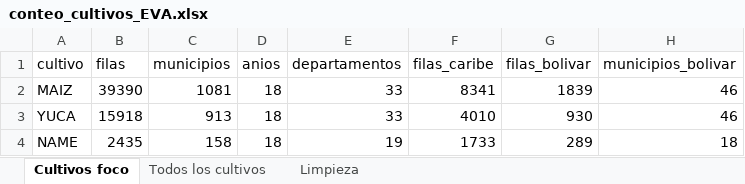
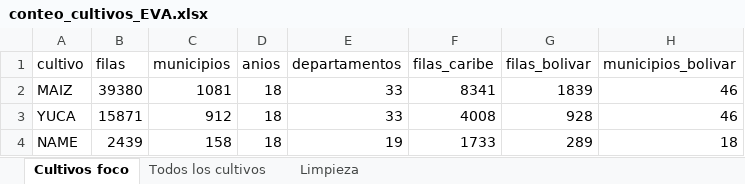
Before and after one commit to CristianB27/agropyme-ai, an Excel workbook: ml/reports/conteo_cultivos_EVA.xlsx, sheet Cultivos foco, drawn as a sheet; values as stored, in another font and other column widths than the file's, no borders; the diff names each change by its address in the sheet, - before the commit and + after, or states it on an @@ line.

```diff
--- a/ml/reports/conteo_cultivos_EVA.xlsx (sheet Cultivos foco)
+++ b/ml/reports/conteo_cultivos_EVA.xlsx (sheet Cultivos foco)
-B2 (filas): 39390
+B2 (filas): 39380
-B3 (filas): 15918
+B3 (filas): 15871
-C3 (municipios): 913
+C3 (municipios): 912
-F3 (filas_caribe): 4010
+F3 (filas_caribe): 4008
-G3 (filas_bolivar): 930
+G3 (filas_bolivar): 928
-B4 (filas): 2435
+B4 (filas): 2439
```
Also changed, not shown: sheet Todos los cultivos, sheet Limpieza, 2 other files.
